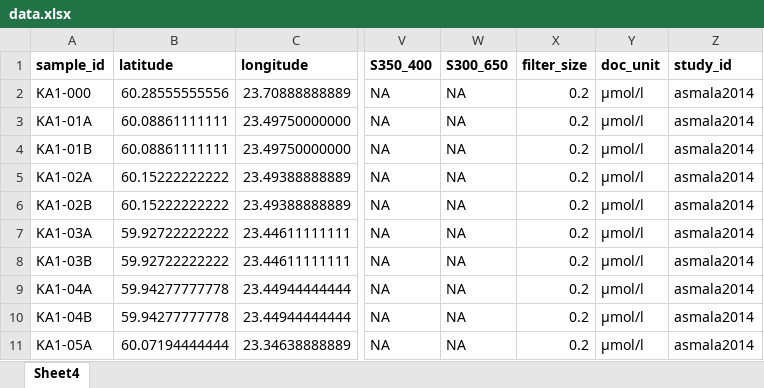
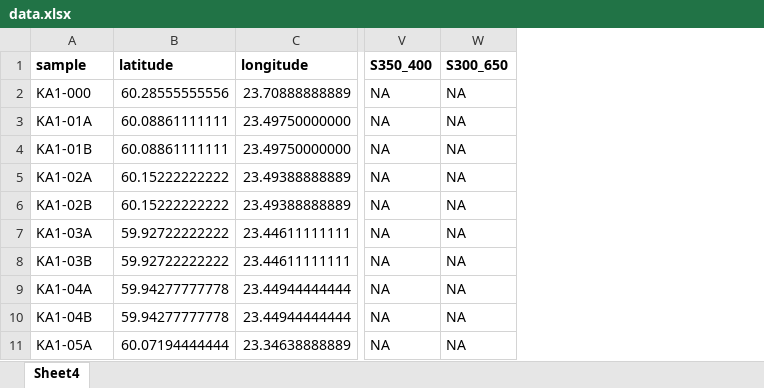
Before and after one commit to PMassicotte/cdoc, an Excel workbook: dataset/raw/complete_profiles/asmala2014/data.xlsx, sheet Sheet4, drawn as a sheet; only a part is shown, gaps mark what is left out; values as stored, in another font and other column widths than the file's, no borders; the diff names each change by its address in the sheet, - before the commit and + after, or states it on an @@ line.

Commit message:
removed sample_id and replaced it with unique_id

```diff
--- a/dataset/raw/complete_profiles/asmala2014/data.xlsx (sheet Sheet4)
+++ b/dataset/raw/complete_profiles/asmala2014/data.xlsx (sheet Sheet4)
-column X (filter_size), rows 2-11: all 0.2
-column Y (doc_unit), rows 2-11: all µmol/l
-column Z (study_id), rows 2-11: all asmala2014
-A1: sample_id
+A1: sample
```
Also changed, not shown: 33 other files.
